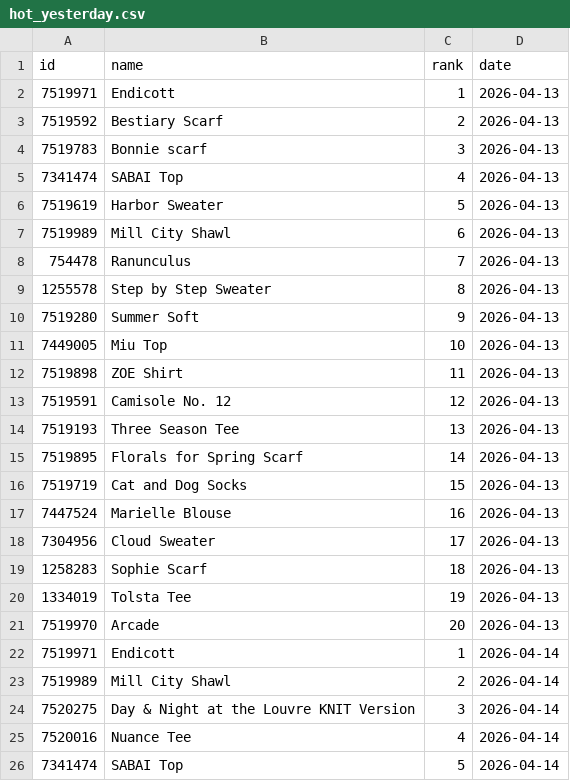
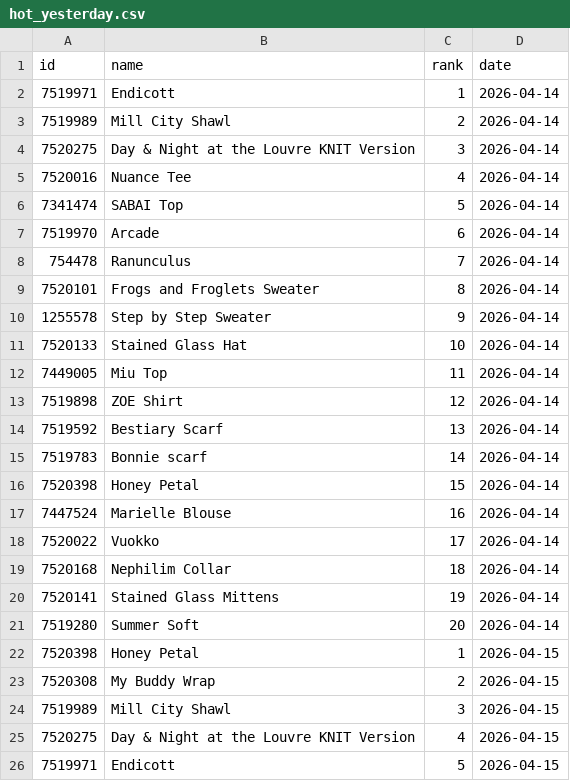
Before and after one commit to alexmcsw/ravelry-table, a CSV file: data/hot_yesterday.csv, drawn as a sheet; only a part is shown; the shorter side is filled out with more unchanged rows; removed rows and columns are numbered as before the commit, all else as after; the diff covers the shown part only; the diff names each change by its address in the sheet, - before the commit and + after, or states it on an @@ line.

```diff
--- a/data/hot_yesterday.csv
+++ b/data/hot_yesterday.csv
-row 2: 7519971 | Endicott | 1 | 2026-04-13
-row 3: 7519592 | Bestiary Scarf | 2 | 2026-04-13
-row 4: 7519783 | Bonnie scarf | 3 | 2026-04-13
-row 5: 7341474 | SABAI Top | 4 | 2026-04-13
-row 6: 7519619 | Harbor Sweater | 5 | 2026-04-13
-row 7: 7519989 | Mill City Shawl | 6 | 2026-04-13
-row 8: 754478 | Ranunculus | 7 | 2026-04-13
-row 9: 1255578 | Step by Step Sweater | 8 | 2026-04-13
-row 10: 7519280 | Summer Soft | 9 | 2026-04-13
-row 11: 7449005 | Miu Top | 10 | 2026-04-13
-row 12: 7519898 | ZOE Shirt | 11 | 2026-04-13
-row 13: 7519591 | Camisole No. 12 | 12 | 2026-04-13
-row 14: 7519193 | Three Season Tee | 13 | 2026-04-13
-row 15: 7519895 | Florals for Spring Scarf | 14 | 2026-04-13
-row 16: 7519719 | Cat and Dog Socks | 15 | 2026-04-13
-row 17: 7447524 | Marielle Blouse | 16 | 2026-04-13
-row 18: 7304956 | Cloud Sweater | 17 | 2026-04-13
-row 19: 1258283 | Sophie Scarf | 18 | 2026-04-13
-row 20: 1334019 | Tolsta Tee | 19 | 2026-04-13
-row 21: 7519970 | Arcade | 20 | 2026-04-13
```
Also changed, not shown: 20 added rows elsewhere in this file.
